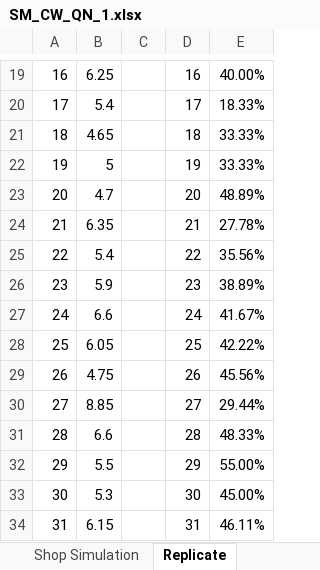
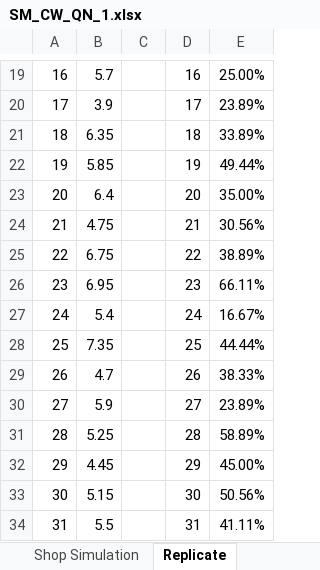
Before and after one commit to macrodev22/SM_CW-QN1, an Excel workbook: SM_CW_QN_1.xlsx, sheet Replicate, drawn as a sheet; only a part is shown, gaps mark what is left out; values as stored, in another font and other column widths than the file's, no borders; charts and pictures not drawn; the diff covers the shown part only; the diff names each change by its address in the sheet, - before the commit and + after, or states it on an @@ line.

```diff
--- a/SM_CW_QN_1.xlsx (sheet Replicate)
+++ b/SM_CW_QN_1.xlsx (sheet Replicate)
-B19: 6.25
+B19: 5.7
-E19: 40.00%
+E19: 25.00%
-B20: 5.4
+B20: 3.9
-E20: 18.33%
+E20: 23.89%
-B21: 4.65
+B21: 6.35
-E21: 33.33%
+E21: 33.89%
-B22: 5
+B22: 5.85
-E22: 33.33%
+E22: 49.44%
-B23: 4.7
+B23: 6.4
-E23: 48.89%
+E23: 35.00%
-B24: 6.35
+B24: 4.75
-E24: 27.78%
+E24: 30.56%
-B25: 5.4
+B25: 6.75
-E25: 35.56%
+E25: 38.89%
-B26: 5.9
+B26: 6.95
-E26: 38.89%
+E26: 66.11%
-B27: 6.6
+B27: 5.4
-E27: 41.67%
+E27: 16.67%
-B28: 6.05
+B28: 7.35
-E28: 42.22%
+E28: 44.44%
-B29: 4.75
+B29: 4.7
-E29: 45.56%
+E29: 38.33%
-B30: 8.85
+B30: 5.9
-E30: 29.44%
+E30: 23.89%
-B31: 6.6
+B31: 5.25
-E31: 48.33%
+E31: 58.89%
-B32: 5.5
+B32: 4.45
-E32: 55.00%
+E32: 45.00%
-B33: 5.3
+B33: 5.15
-E33: 45.00%
+E33: 50.56%
-B34: 6.15
+B34: 5.5
-E34: 46.11%
+E34: 41.11%
```
Also changed, not shown: 1 added row, 1 removed row and 68 edited cells elsewhere in this sheet, sheet Shop Simulation, charts or pictures, 4 other files.
